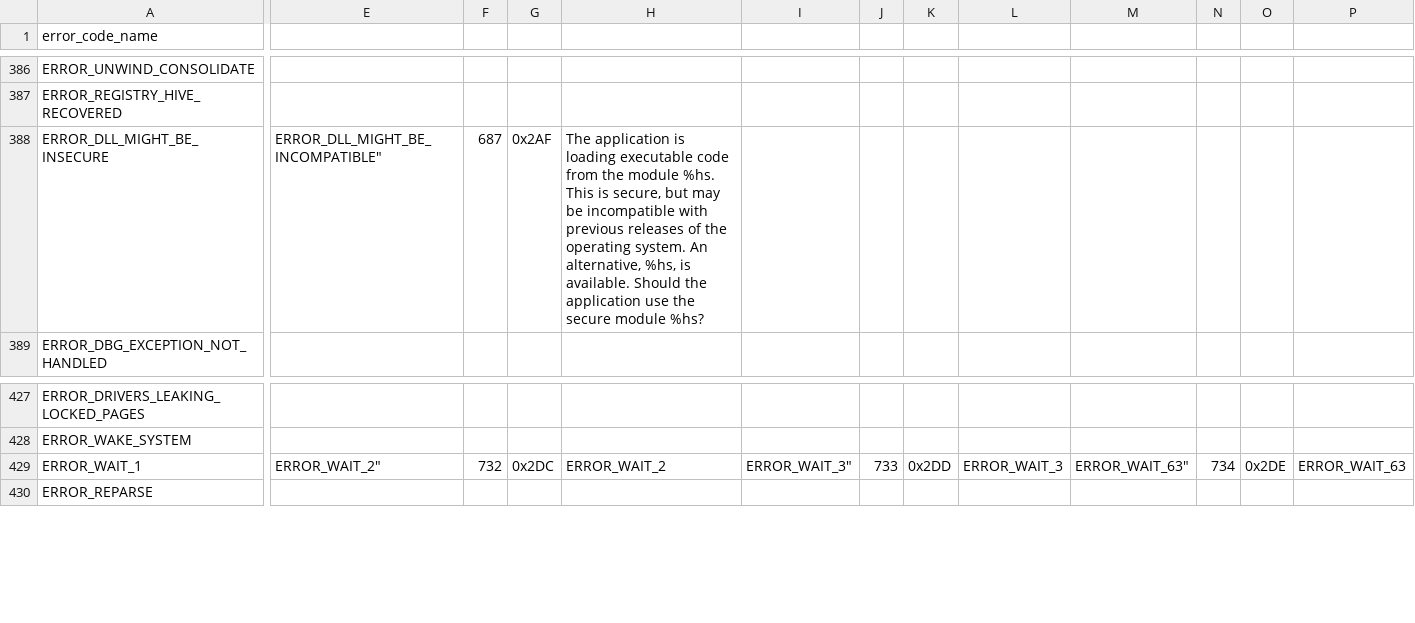
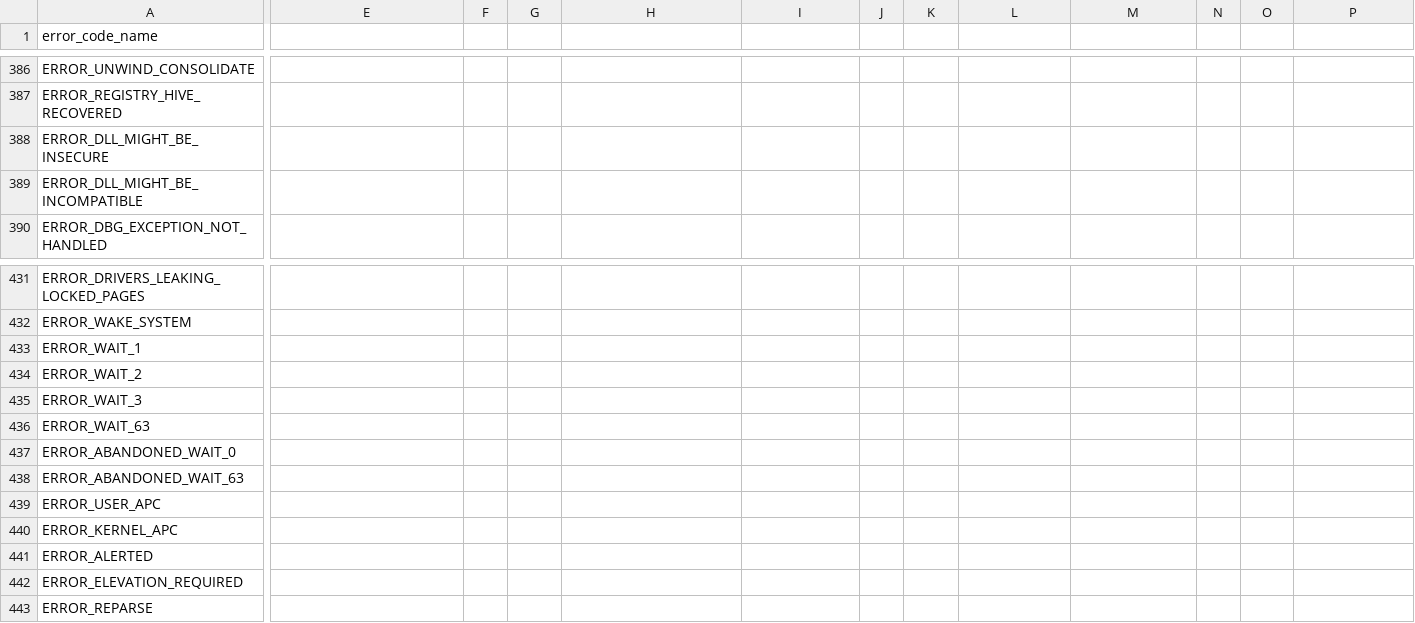
Before and after one commit to bonifield/splunk_on_security_onion, a CSV file: indexer-files/windows_system_error_codes_table.csv, drawn as a sheet; only a part is shown, gaps mark what is left out; addresses are those after the commit; rows hold the shown columns only; the diff covers the shown part only; the diff names each change by its address in the sheet, - before the commit and + after, or states it on an @@ line.

Commit message:
Update windows_system_error_codes_table.csv

```diff
--- a/indexer-files/windows_system_error_codes_table.csv
+++ b/indexer-files/windows_system_error_codes_table.csv
-E388: ERROR_DLL_MIGHT_BE_INCOMPATIBLE"
+E388: (empty)
-F388: 687
+F388: (empty)
-G388: 0x2AF
+G388: (empty)
-H388: The application is loading executable code from the module %hs. This is secure, but may be incompatible with previous releases of the operating system. An alternative, %hs, is available. Should the application use the secure module %hs?
+H388: (empty)
+row 389: ERROR_DLL_MIGHT_BE_INCOMPATIBLE
-E433: ERROR_WAIT_2"
+E433: (empty)
-F433: 732
+F433: (empty)
-G433: 0x2DC
+G433: (empty)
-H433: ERROR_WAIT_2
+H433: (empty)
-I433: ERROR_WAIT_3"
+I433: (empty)
-J433: 733
+J433: (empty)
-K433: 0x2DD
+K433: (empty)
-L433: ERROR_WAIT_3
+L433: (empty)
-M433: ERROR_WAIT_63"
+M433: (empty)
-N433: 734
+N433: (empty)
-O433: 0x2DE
+O433: (empty)
-P433: ERROR_WAIT_63
+P433: (empty)
+row 434: ERROR_WAIT_2
+row 435: ERROR_WAIT_3
+row 436: ERROR_WAIT_63
+row 437: ERROR_ABANDONED_WAIT_0
+row 438: ERROR_ABANDONED_WAIT_63
+row 439: ERROR_USER_APC
+row 440: ERROR_KERNEL_APC
+row 441: ERROR_ALERTED
+row 442: ERROR_ELEVATION_REQUIRED
```
Also changed, not shown: 8 added rows and 56 edited cells elsewhere in this file.
